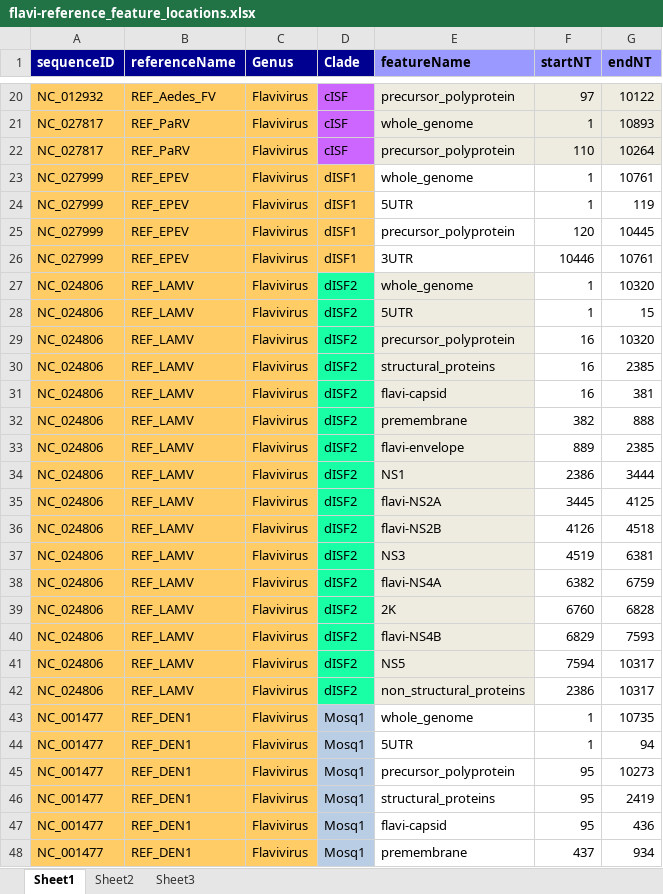
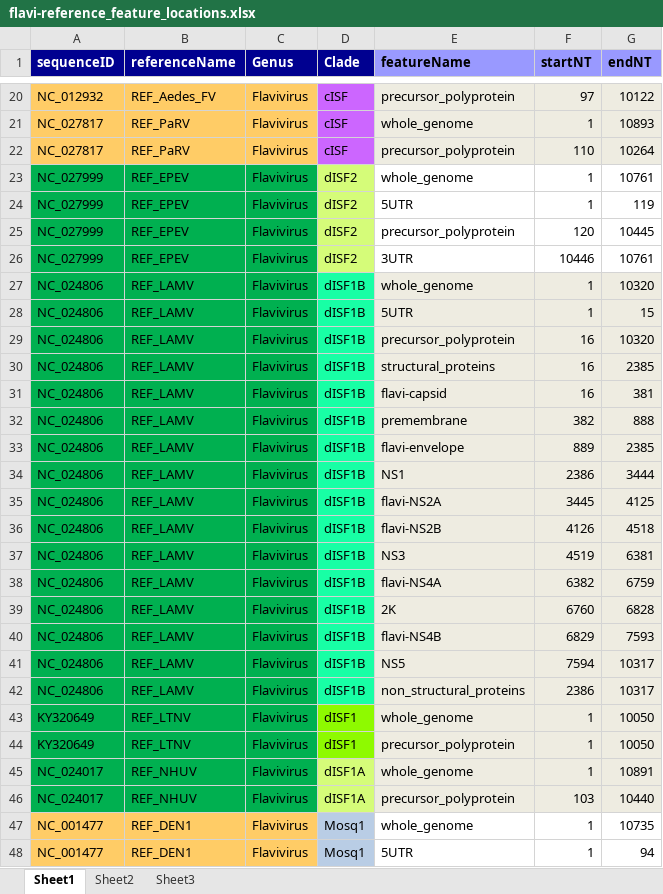
Before and after one commit to giffordlabcvr/Flavivirus-GLUE, an Excel workbook: tabular/core/flavi-reference_feature_locations.xlsx, sheet Sheet1, drawn as a sheet; only a part is shown, gaps mark what is left out; the shorter side is filled out with more unchanged rows; values as stored, in another font and other column widths than the file's, no borders; the diff covers the shown part only; the diff names each change by its address in the sheet, - before the commit and + after, or states it on an @@ line.

Commit message:
Recursively-populated, genus-level phylogenies

```diff
--- a/tabular/core/flavi-reference_feature_locations.xlsx (sheet Sheet1)
+++ b/tabular/core/flavi-reference_feature_locations.xlsx (sheet Sheet1)
-A23:C42 fill: #FFCC66
+A23:C42 fill: #00B050
-D23:D26 (Clade): dISF1
+D23:D26 (Clade): dISF2
-D23:D26 fill: #FFCC66
+D23:D26 fill: #D5FC79
-D27:D42 (Clade): dISF2
+D27:D42 (Clade): dISF1B
-F27:G42 fill: none
+F27:G42 fill: #EEECE1
+row 43: KY320649 | REF_LTNV | Flavivirus | dISF1 | whole_genome | 1 | 10050
+row 44: KY320649 | REF_LTNV | Flavivirus | dISF1 | precursor_polyprotein | 1 | 10050
+row 45: NC_024017 | REF_NHUV | Flavivirus | dISF1A | whole_genome | 1 | 10891
+row 46: NC_024017 | REF_NHUV | Flavivirus | dISF1A | precursor_polyprotein | 103 | 10440
```
Also changed, not shown: 4 added rows, 2 edited cells and cell formats elsewhere in this sheet, formulas that keep their value, tabular/core/flavi-ncbi-refseqs-side-data.xlsx, 28 other files.
